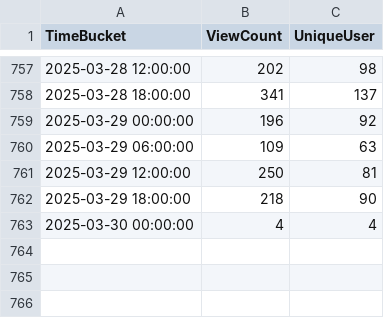
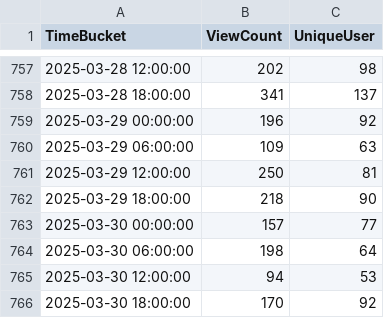
Before and after one commit to shijq23/elxr-metrics, a CSV file: public/elxr_org_view.csv, drawn as a sheet; only a part is shown, gaps mark what is left out.

```diff
--- a/public/elxr_org_view.csv
+++ b/public/elxr_org_view.csv
@@ -762,2 +762,5 @@ TimeBucket,ViewCount,UniqueUser
 2025-03-29 18:00:00,218,90
-2025-03-30 00:00:00,4,4
+2025-03-30 00:00:00,157,77
+2025-03-30 06:00:00,198,64
+2025-03-30 12:00:00,94,53
+2025-03-30 18:00:00,170,92
```
Also changed, not shown: public/country.csv, public/image_stats.csv, 3 other files.
